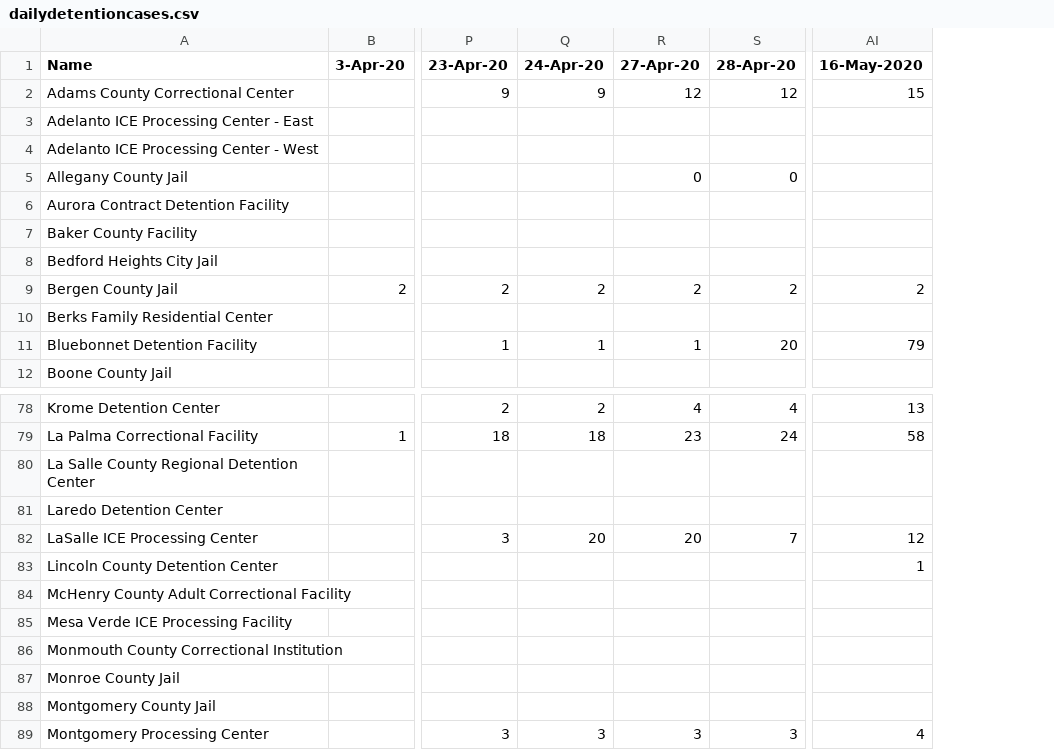
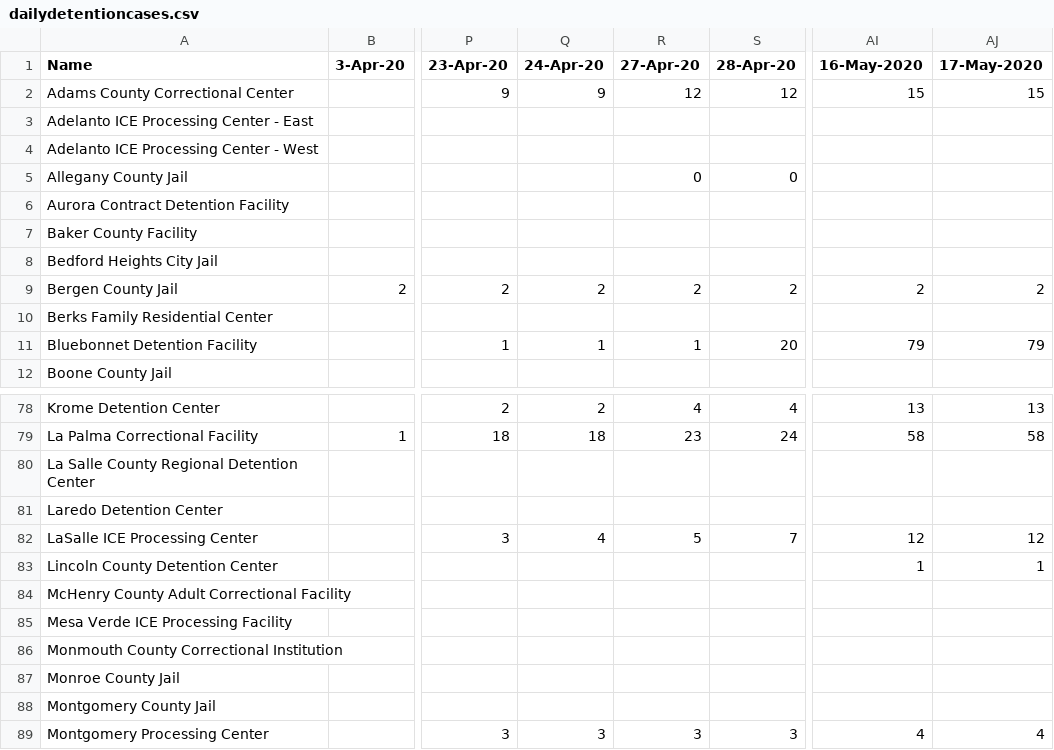
Before and after one commit to jakobtroidl/DetainedInDanger, a CSV file: data/dailydetentioncases.csv, drawn as a sheet; only a part is shown, gaps mark what is left out; the diff names each change by its address in the sheet, - before the commit and + after, or states it on an @@ line.

```diff
--- a/data/dailydetentioncases.csv
+++ b/data/dailydetentioncases.csv
+column AJ (17-May-2020), rows 2-11: 15 |  |  |  |  |  |  | 2 |  | 79; rows 78-89: 13 | 58 |  |  | 12 | 1 |  |  |  |  |  | 4
-Q82 (24-Apr-20): 20
+Q82 (24-Apr-20): 4
-R82 (27-Apr-20): 20
+R82 (27-Apr-20): 5
```
Also changed, not shown: data/dailydetentioncases_bak.csv, 5 other files.
